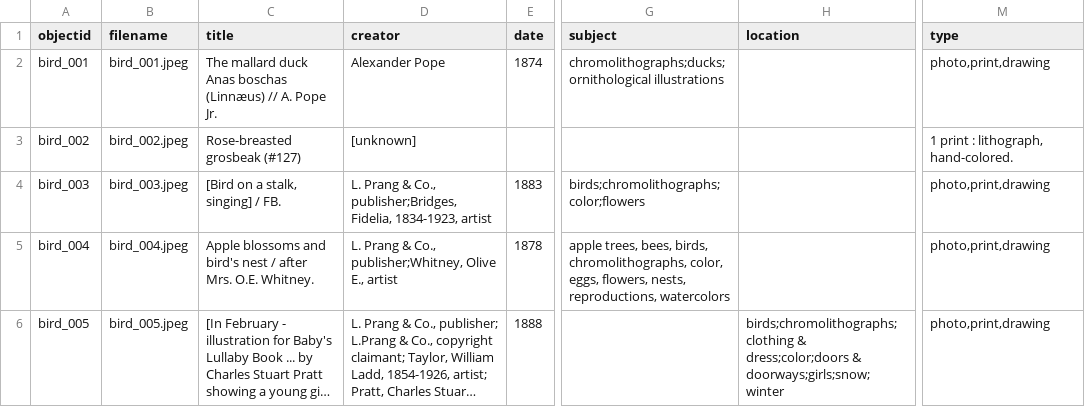
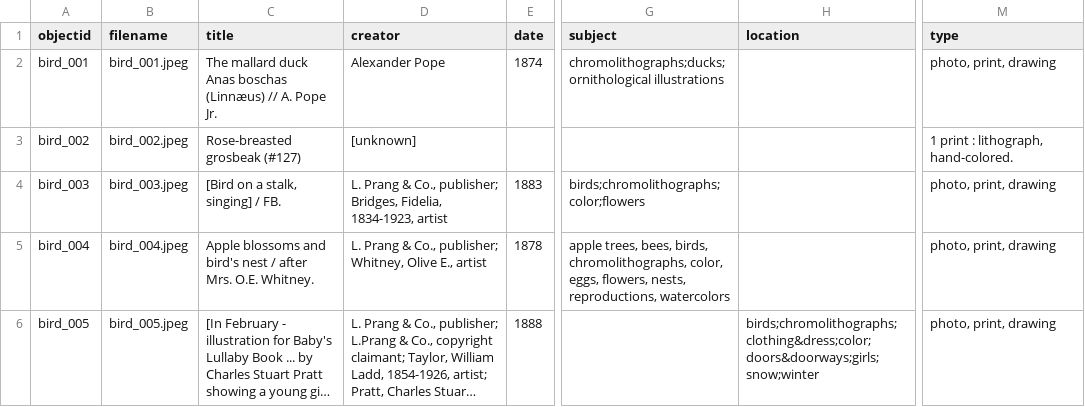
Before and after one commit to lilgher/cb_site, a CSV file: _data/cb_csv_metadata.csv, drawn as a sheet; only a part is shown, gaps mark what is left out; long unchanged cells end in …; the diff names each change by its address in the sheet, - before the commit and + after, or states it on an @@ line.

Commit message:
Cleaning metadata

```diff
--- a/_data/cb_csv_metadata.csv
+++ b/_data/cb_csv_metadata.csv
-M2 (type): photo,print,drawing
+M2 (type): photo, print, drawing
-D4 (creator): …& Co., publisher;Bridges, Fidelia, 1834-1923,…
+D4 (creator): …& Co., publisher; Bridges, Fidelia, 1834-1923,…
-M4:M6 (type): photo,print,drawing
+M4:M6 (type): photo, print, drawing
-D5 (creator): …& Co., publisher;Whitney, Olive E.,…
+D5 (creator): …& Co., publisher; Whitney, Olive E.,…
-H6 (location): birds;chromolithographs;clothing & dress;color;doors & doorways;girls;snow;winter
+H6 (location): birds;chromolithographs;clothing&dress;color;doors&doorways;girls;snow;winter
```
